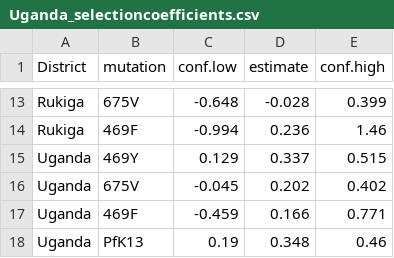
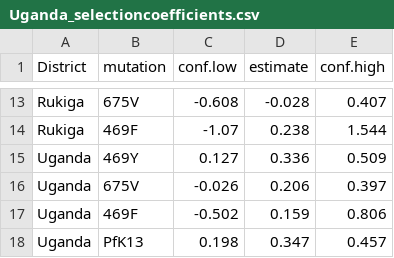
Before and after one commit to bailey-lab/selmar, a CSV file: analysis/figures/Uganda_selectioncoefficients.csv, drawn as a sheet; only a part is shown, gaps mark what is left out; the diff covers the shown part only; the diff names each change by its address in the sheet, - before the commit and + after, or states it on an @@ line.

```diff
--- a/analysis/figures/Uganda_selectioncoefficients.csv
+++ b/analysis/figures/Uganda_selectioncoefficients.csv
-C13 (conf.low): -0.648
+C13 (conf.low): -0.608
-E13 (conf.high): 0.399
+E13 (conf.high): 0.407
-C14 (conf.low): -0.994
+C14 (conf.low): -1.07
-D14 (estimate): 0.236
+D14 (estimate): 0.238
-E14 (conf.high): 1.46
+E14 (conf.high): 1.544
-C15 (conf.low): 0.129
+C15 (conf.low): 0.127
-D15 (estimate): 0.337
+D15 (estimate): 0.336
-E15 (conf.high): 0.515
+E15 (conf.high): 0.509
-C16 (conf.low): -0.045
+C16 (conf.low): -0.026
-D16 (estimate): 0.202
+D16 (estimate): 0.206
-E16 (conf.high): 0.402
+E16 (conf.high): 0.397
-C17 (conf.low): -0.459
+C17 (conf.low): -0.502
-D17 (estimate): 0.166
+D17 (estimate): 0.159
-E17 (conf.high): 0.771
+E17 (conf.high): 0.806
-C18 (conf.low): 0.19
+C18 (conf.low): 0.198
-D18 (estimate): 0.348
+D18 (estimate): 0.347
-E18 (conf.high): 0.46
+E18 (conf.high): 0.457
```
Also changed, not shown: 31 edited cells elsewhere in this file, analysis/figures/PfK7_selectioncoefficients.csv, 14 other files.
